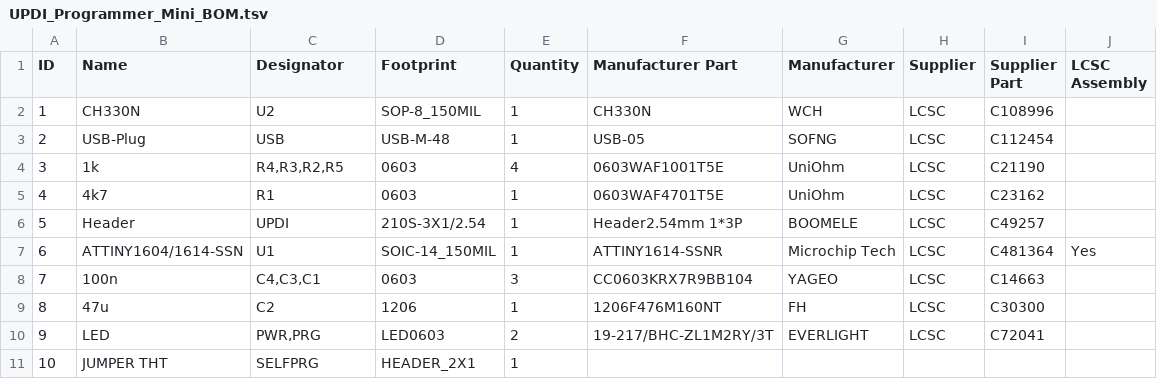
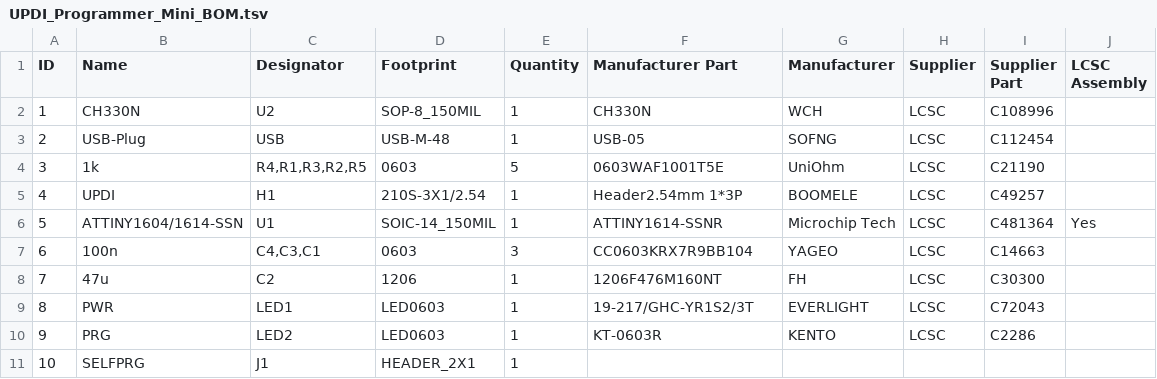
Before and after one commit to wagiminator/AVR-Programmer, a TSV file: UPDI_Programmer_Mini/UPDI_Programmer_Mini_BOM.tsv, drawn as a sheet; removed rows and columns are numbered as before the commit, all else as after; the diff names each change by its address in the sheet, - before the commit and + after, or states it on an @@ line.

```diff
--- a/UPDI_Programmer_Mini/UPDI_Programmer_Mini_BOM.tsv
+++ b/UPDI_Programmer_Mini/UPDI_Programmer_Mini_BOM.tsv
-C4 (Designator): R4,R3,R2,R5
+C4 (Designator): R4,R1,R3,R2,R5
-E4 (Quantity): 4
+E4 (Quantity): 5
-B5 (Name): 4k7
+B5 (Name): UPDI
-C5 (Designator): R1
+C5 (Designator): H1
-D5 (Footprint): 0603
+D5 (Footprint): 210S-3X1/2.54
-F5 (Manufacturer Part): 0603WAF4701T5E
+F5 (Manufacturer Part): Header2.54mm 1*3P
-G5 (Manufacturer): UniOhm
+G5 (Manufacturer): BOOMELE
-I5 (Supplier Part): C23162
+I5 (Supplier Part): C49257
-row 6: 5 | Header | UPDI | 210S-3X1/2.54 | 1 | Header2.54mm 1*3P | BOOMELE | LCSC | C49257
-A6 (ID): 6
+A6 (ID): 5
-A7 (ID): 7
+A7 (ID): 6
-A8 (ID): 8
+A8 (ID): 7
+row 9: 8 | PWR | LED1 | LED0603 | 1 | 19-217/GHC-YR1S2/3T | EVERLIGHT | LCSC | C72043
-B10 (Name): LED
+B10 (Name): PRG
-C10 (Designator): PWR,PRG
+C10 (Designator): LED2
-E10 (Quantity): 2
+E10 (Quantity): 1
-F10 (Manufacturer Part): 19-217/BHC-ZL1M2RY/3T
+F10 (Manufacturer Part): KT-0603R
-G10 (Manufacturer): EVERLIGHT
+G10 (Manufacturer): KENTO
-I10 (Supplier Part): C72041
+I10 (Supplier Part): C2286
-B11 (Name): JUMPER THT
+B11 (Name): SELFPRG
-C11 (Designator): SELFPRG
+C11 (Designator): J1
```
Also changed, not shown: UPDI_Programmer/UPDI_Programmer_BOM.tsv, 5 other files.
